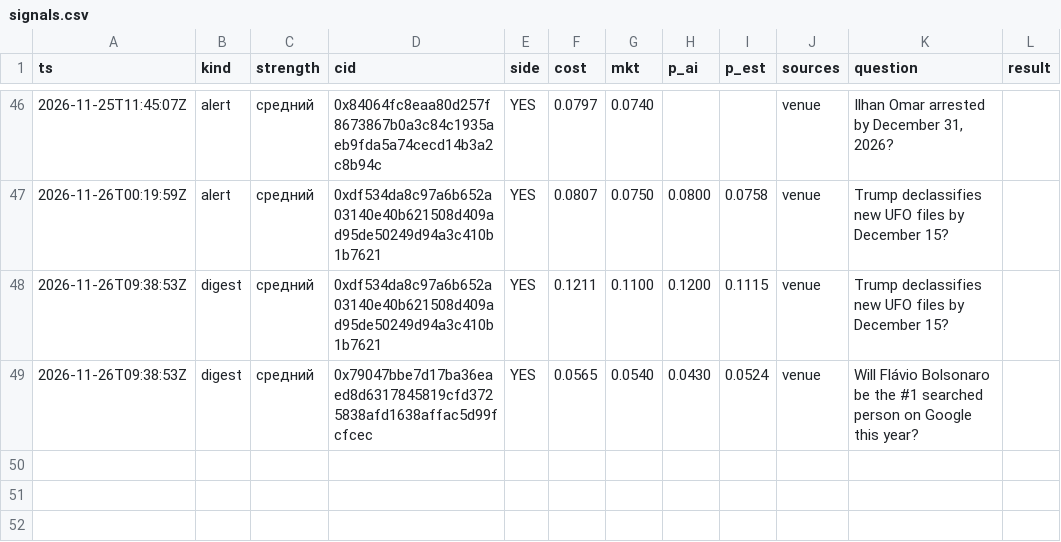
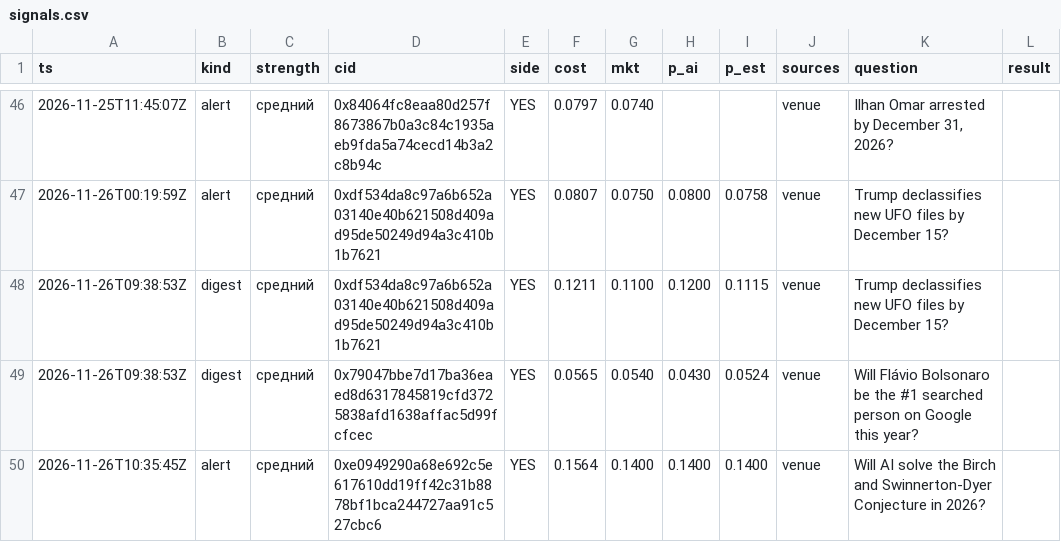
Before and after one commit to 2akklaktu-hue/polymarket, a CSV file: data/live/signals.csv, drawn as a sheet; only a part is shown, gaps mark what is left out.

```diff
--- a/data/live/signals.csv
+++ b/data/live/signals.csv
@@ -49 +49,2 @@ ts,kind,strength,cid,side,cost,mkt,p_ai,p_est,sources,question,result
 2026-11-26T09:38:53Z,digest,средний,0x79047bbe7d17ba36eaed8d6317845819cfd3725838afd1638affac5d99fcfcec,YES,0.0565,0.0540,0.0430,0.0524,venue,Will Flávio Bolsonaro be the #1 searched person on Google this year?,
+2026-11-26T10:35:45Z,alert,средний,0xe0949290a68e692c5e617610dd19ff42c31b8878bf1bca244727aa91c527cbc6,YES,0.1564,0.1400,0.1400,0.1400,venue,Will AI solve the Birch and Swinnerton-Dyer Conjecture in 2026?,
```
Also changed, not shown: data/live/markets.csv, 2 other files.
